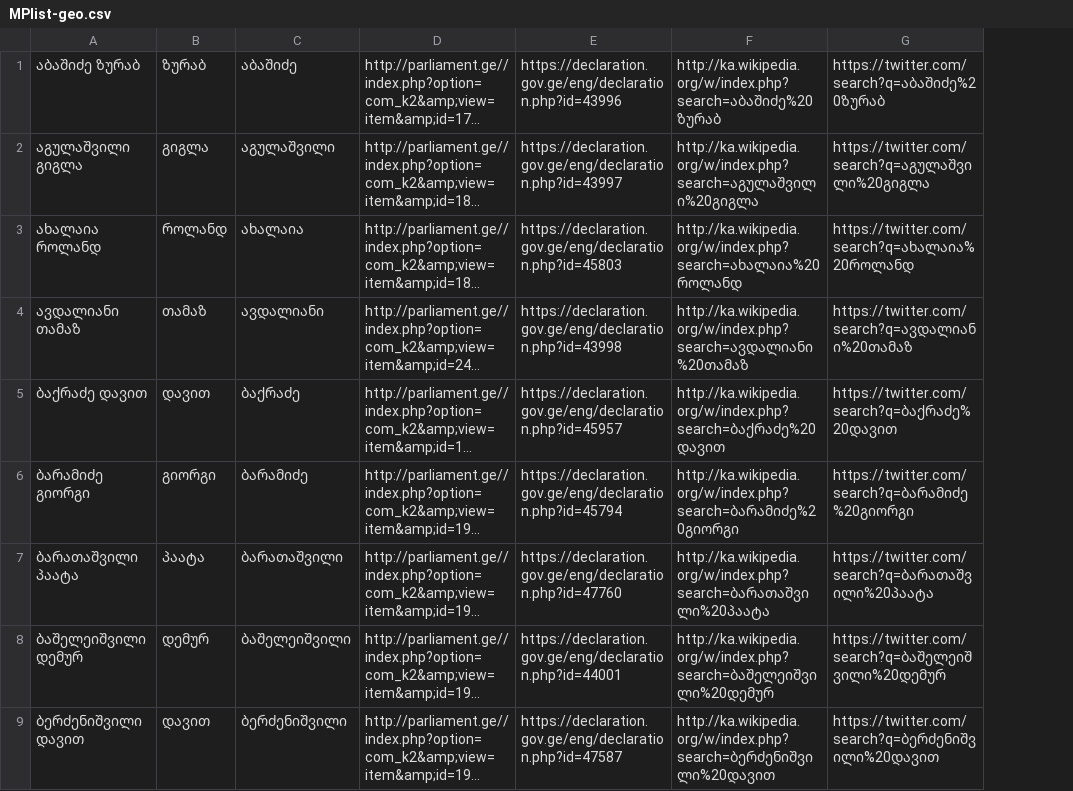
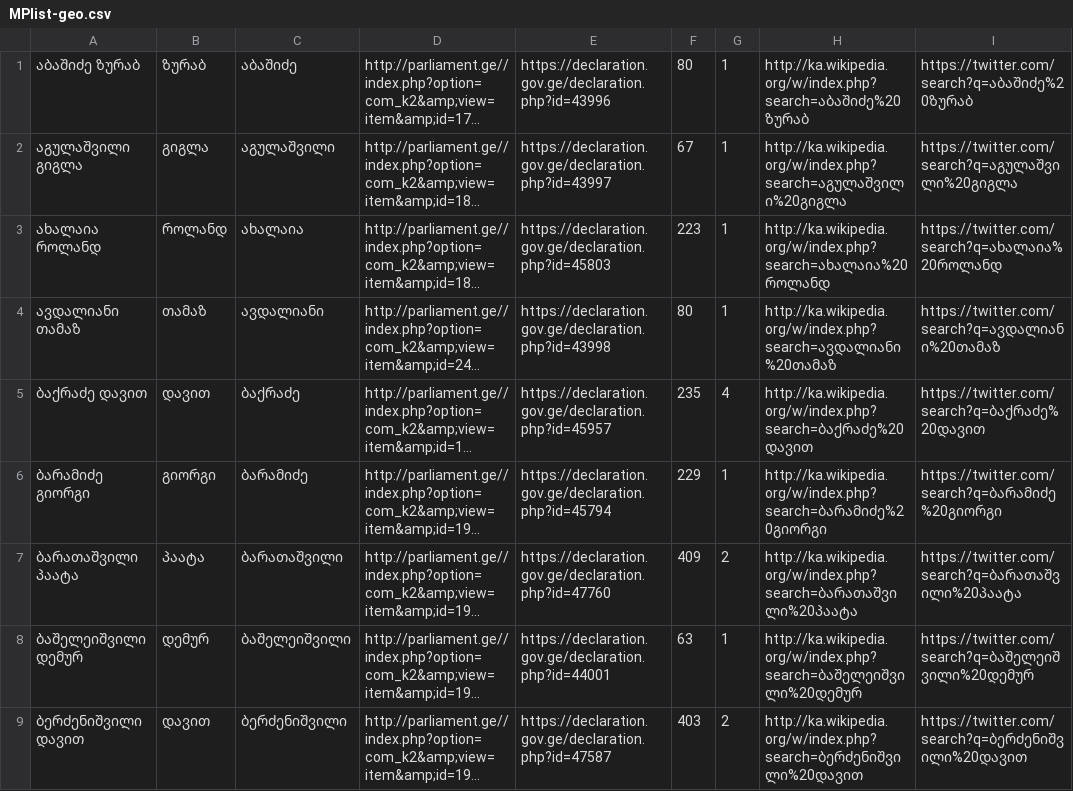
Before and after one commit to GeorgeLubaretsi/myparliament.ge, a CSV file: ListofMPsandURLsofThem/MPlist-geo.csv, drawn as a sheet; only a part is shown; long unchanged cells end in …; removed rows and columns are numbered as before the commit, all else as after; the diff names each change by its address in the sheet, - before the commit and + after, or states it on an @@ line.

```diff
--- a/ListofMPsandURLsofThem/MPlist-geo.csv
+++ b/ListofMPsandURLsofThem/MPlist-geo.csv
-column E, rows 1-9: https://declaration.gov.ge/eng/declaration.php?id=43996 | https://declaration.gov.ge/eng/declaration.php?id=43997 | https://declaration.gov.ge/eng/declaration.php?id=45803 | https://declaration.gov.ge/eng/declaration.php?id=43998 | https://declaration.gov.ge/eng/declaration.php?id=45957 | https://declaration.gov.ge/eng/declaration.php?id=45794 | https://declaration.gov.ge/eng/declaration.php?id=47760 | https://declaration.gov.ge/eng/declaration.php?id=44001 | https://declaration.gov.ge/eng/declaration.php?id=47587
+column E, rows 1-9: https://declaration.gov.ge/declaration.php?id=43996 | https://declaration.gov.ge/declaration.php?id=43997 | https://declaration.gov.ge/declaration.php?id=45803 | https://declaration.gov.ge/declaration.php?id=43998 | https://declaration.gov.ge/declaration.php?id=45957 | https://declaration.gov.ge/declaration.php?id=45794 | https://declaration.gov.ge/declaration.php?id=47760 | https://declaration.gov.ge/declaration.php?id=44001 | https://declaration.gov.ge/declaration.php?id=47587
+column F, rows 1-9: 80 | 67 | 223 | 80 | 235 | 229 | 409 | 63 | 403
+column G, rows 1-9: 1 | 1 | 1 | 1 | 4 | 1 | 2 | 1 | 2
```
Also changed, not shown: 3 other files.
